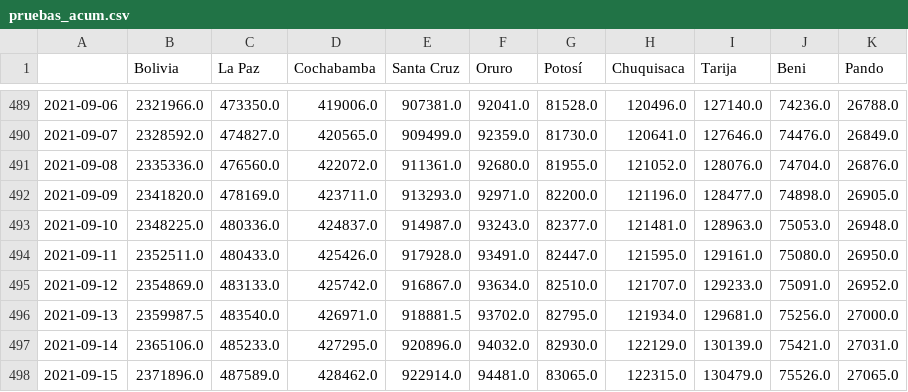
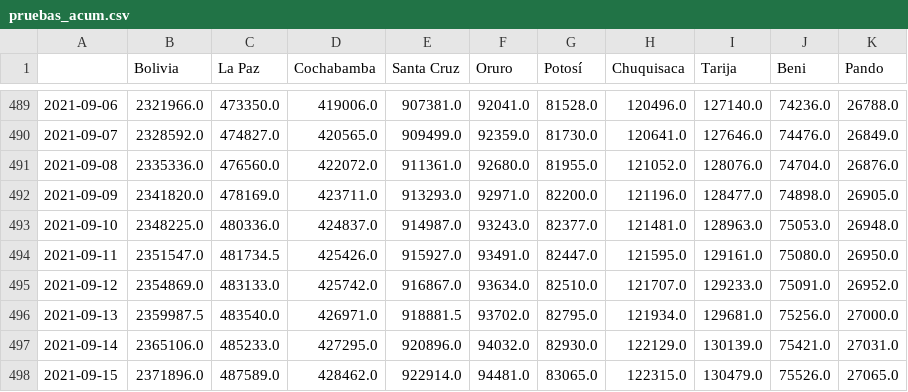
Before and after one commit to dquintani/covid, a CSV file: pruebas_acum.csv, drawn as a sheet; only a part is shown, gaps mark what is left out.

```diff
--- a/pruebas_acum.csv
+++ b/pruebas_acum.csv
@@ -493,3 +493,3 @@
 2021-09-10,2348225.0,480336.0,424837.0,914987.0,93243.0,82377.0,121481.0,128963.0,75053.0,26948.0
-2021-09-11,2352511.0,480433.0,425426.0,917928.0,93491.0,82447.0,121595.0,129161.0,75080.0,26950.0
+2021-09-11,2351547.0,481734.5,425426.0,915927.0,93491.0,82447.0,121595.0,129161.0,75080.0,26950.0
 2021-09-12,2354869.0,483133.0,425742.0,916867.0,93634.0,82510.0,121707.0,129233.0,75091.0,26952.0
```
Also changed, not shown: descartados_acumulados.csv, positividad_diaria_ajuste.csv, 7 other files.
